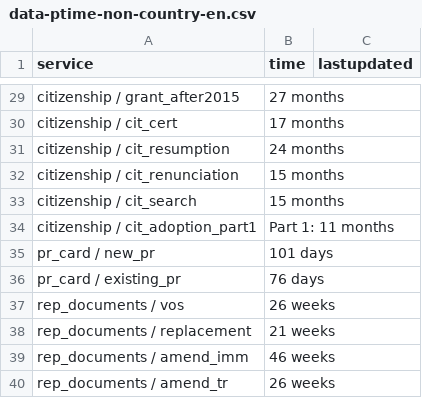
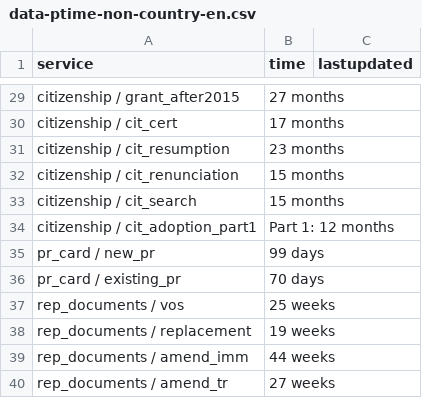
Before and after one commit to suhaibmujahid/cic-processing-times, a CSV file: data-ptime-non-country-en.csv, drawn as a sheet; only a part is shown, gaps mark what is left out; the diff covers the shown part only.

```diff
--- a/data-ptime-non-country-en.csv
+++ b/data-ptime-non-country-en.csv
@@ -30,11 +30,11 @@ citizenship / grant_after2015,27 months,
 citizenship / cit_cert,17 months,
-citizenship / cit_resumption,24 months,
+citizenship / cit_resumption,23 months,
 citizenship / cit_renunciation,15 months,
 citizenship / cit_search,15 months,
-citizenship / cit_adoption_part1,Part 1: 11 months,
-pr_card / new_pr,101 days,
-pr_card / existing_pr,76 days,
-rep_documents / vos,26 weeks,
-rep_documents / replacement,21 weeks,
-rep_documents / amend_imm,46 weeks,
-rep_documents / amend_tr,26 weeks,
+citizenship / cit_adoption_part1,Part 1: 12 months,
+pr_card / new_pr,99 days,
+pr_card / existing_pr,70 days,
+rep_documents / vos,25 weeks,
+rep_documents / replacement,19 weeks,
+rep_documents / amend_imm,44 weeks,
+rep_documents / amend_tr,27 weeks,
```
Also changed, not shown: 17 edited cells elsewhere in this file, data-ptime-en.csv, formatted-data-ptime-en.csv, 3 other files.
